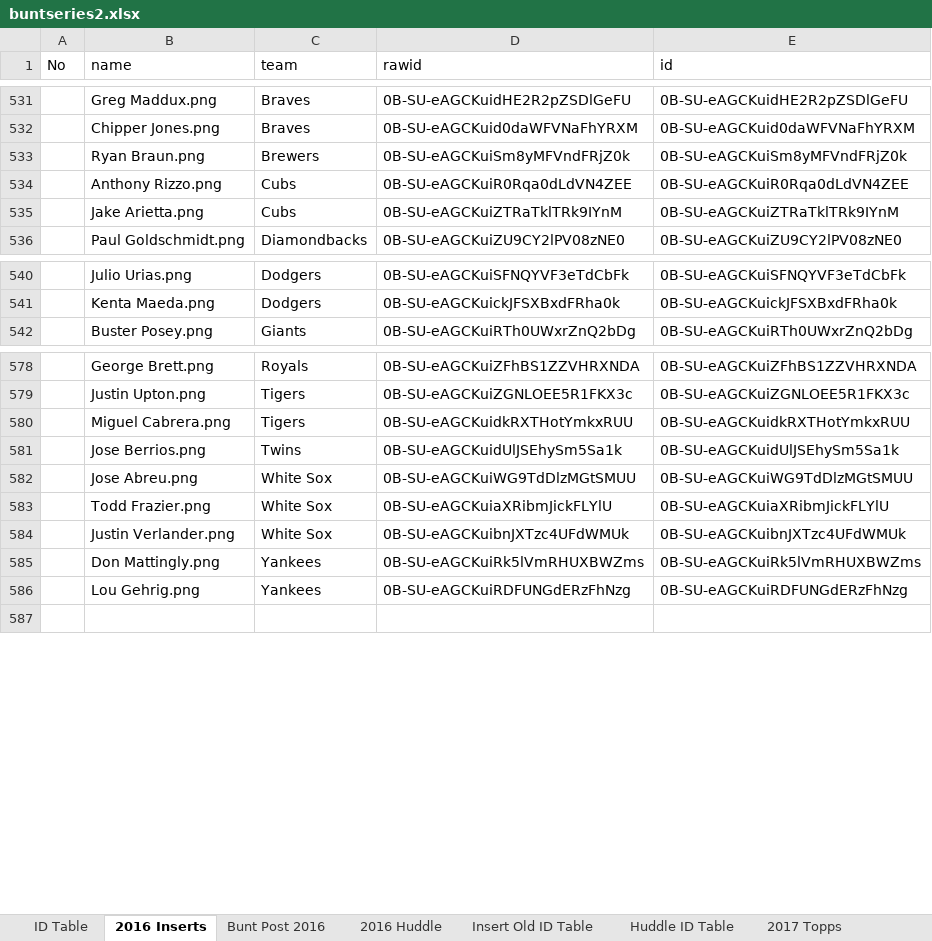
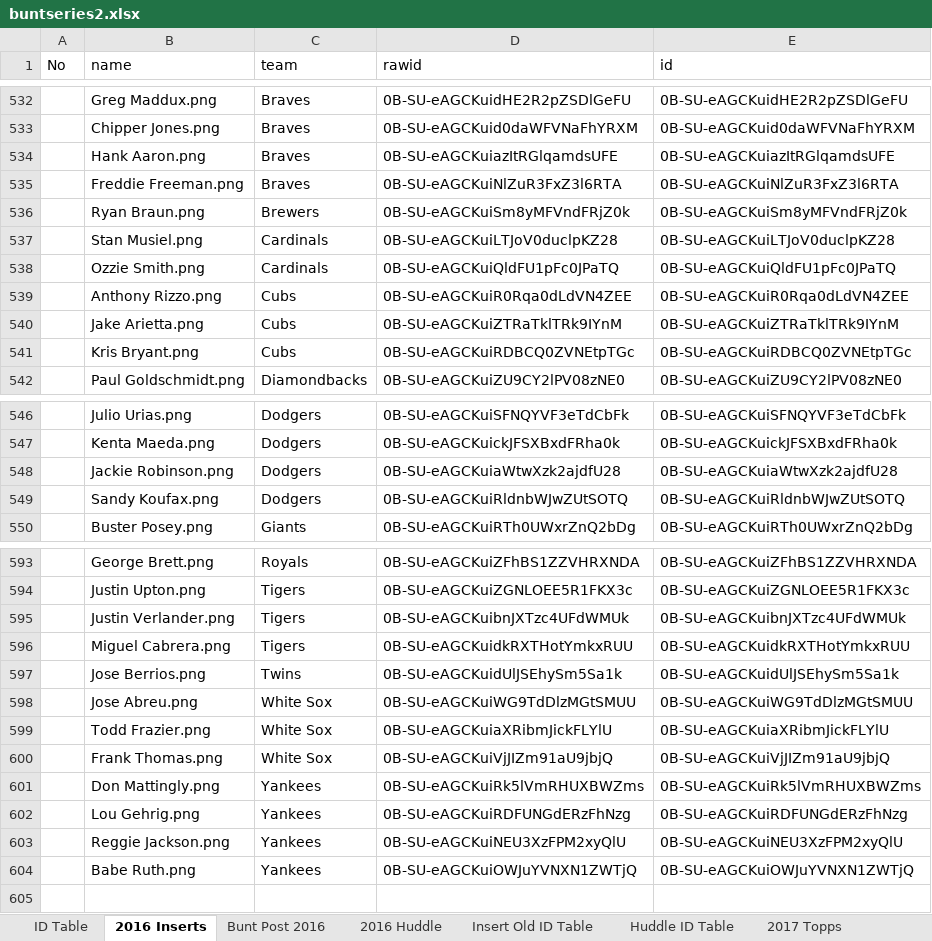
Before and after one commit to Wolfbane50/myApp, an Excel workbook: buntseries2.xlsx, sheet 2016 Inserts, drawn as a sheet; only a part is shown, gaps mark what is left out; values as stored, in another font and other column widths than the file's, no borders; conditional formats not drawn; removed rows and columns are numbered as before the commit, all else as after; the diff covers the shown part only; the diff names each change by its address in the sheet, - before the commit and + after, or states it on an @@ line.

```diff
--- a/buntseries2.xlsx (sheet 2016 Inserts)
+++ b/buntseries2.xlsx (sheet 2016 Inserts)
+row 534:  | Hank Aaron.png | Braves | 0B-SU-eAGCKuiazItRGlqamdsUFE | 0B-SU-eAGCKuiazItRGlqamdsUFE
+row 535:  | Freddie Freeman.png | Braves | 0B-SU-eAGCKuiNlZuR3FxZ3l6RTA | 0B-SU-eAGCKuiNlZuR3FxZ3l6RTA
+row 537:  | Stan Musiel.png | Cardinals | 0B-SU-eAGCKuiLTJoV0duclpKZ28 | 0B-SU-eAGCKuiLTJoV0duclpKZ28
+row 538:  | Ozzie Smith.png | Cardinals | 0B-SU-eAGCKuiQldFU1pFc0JPaTQ | 0B-SU-eAGCKuiQldFU1pFc0JPaTQ
+row 541:  | Kris Bryant.png | Cubs | 0B-SU-eAGCKuiRDBCQ0ZVNEtpTGc | 0B-SU-eAGCKuiRDBCQ0ZVNEtpTGc
+row 548:  | Jackie Robinson.png | Dodgers | 0B-SU-eAGCKuiaWtwXzk2ajdfU28 | 0B-SU-eAGCKuiaWtwXzk2ajdfU28
+row 549:  | Sandy Koufax.png | Dodgers | 0B-SU-eAGCKuiRldnbWJwZUtSOTQ | 0B-SU-eAGCKuiRldnbWJwZUtSOTQ
+row 595:  | Justin Verlander.png | Tigers | 0B-SU-eAGCKuibnJXTzc4UFdWMUk | 0B-SU-eAGCKuibnJXTzc4UFdWMUk
-row 584:  | Justin Verlander.png | White Sox | 0B-SU-eAGCKuibnJXTzc4UFdWMUk | 0B-SU-eAGCKuibnJXTzc4UFdWMUk
+row 600:  | Frank Thomas.png | White Sox | 0B-SU-eAGCKuiVjJIZm91aU9jbjQ | 0B-SU-eAGCKuiVjJIZm91aU9jbjQ
+row 603:  | Reggie Jackson.png | Yankees | 0B-SU-eAGCKuiNEU3XzFPM2xyQlU | 0B-SU-eAGCKuiNEU3XzFPM2xyQlU
+row 604:  | Babe Ruth.png | Yankees | 0B-SU-eAGCKuiOWJuYVNXN1ZWTjQ | 0B-SU-eAGCKuiOWJuYVNXN1ZWTjQ
```
Also changed, not shown: 9 added rows elsewhere in this sheet, sheet 2016 Huddle, sheet ID Table, formulas that keep their value, chachis.xlsx, 4 other files.
